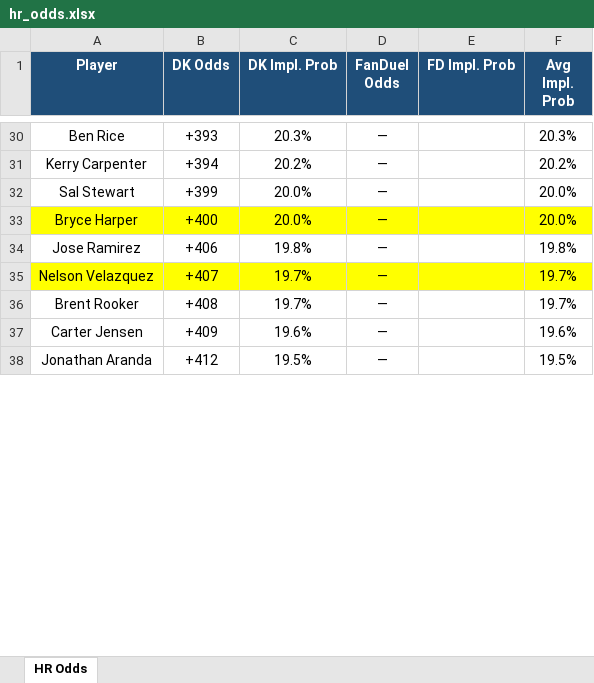
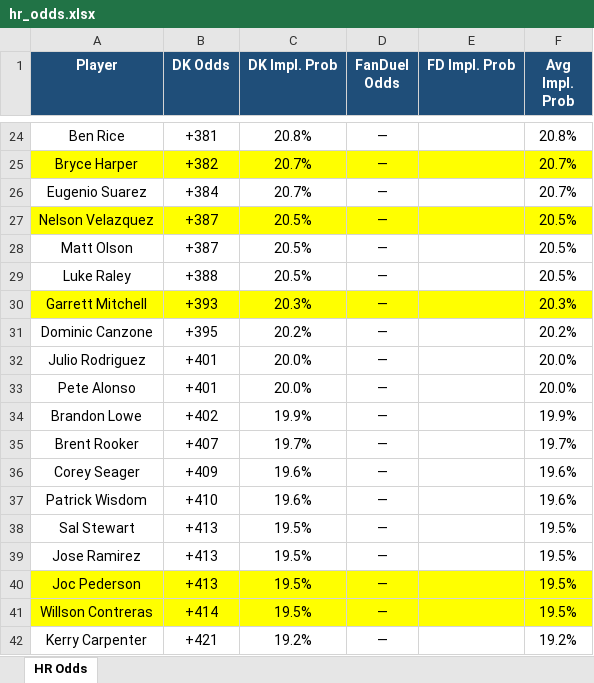
Before and after one commit to kornbergercharles-prog/HR-Odds-Scraper, an Excel workbook: hr_odds.xlsx, sheet HR Odds, drawn as a sheet; only a part is shown, gaps mark what is left out; values as stored, in another font and other column widths than the file's, no borders; removed rows and columns are numbered as before the commit, all else as after; the diff covers the shown part only; the diff names each change by its address in the sheet, - before the commit and + after, or states it on an @@ line.

```diff
--- a/hr_odds.xlsx (sheet HR Odds)
+++ b/hr_odds.xlsx (sheet HR Odds)
-B24 (DK Odds): +393
+B24 (DK Odds): +381
-C24 (DK Impl. Prob): 20.3%
+C24 (DK Impl. Prob): 20.8%
-F24 (Avg Impl. Prob): 20.3%
+F24 (Avg Impl. Prob): 20.8%
-row 31: Kerry Carpenter | +394 | 20.2% | — |  | 20.2%
-row 32: Sal Stewart | +399 | 20.0% | — |  | 20.0%
-B25 (DK Odds): +400
+B25 (DK Odds): +382
-C25 (DK Impl. Prob): 20.0%
+C25 (DK Impl. Prob): 20.7%
-F25 (Avg Impl. Prob): 20.0%
+F25 (Avg Impl. Prob): 20.7%
-row 34: Jose Ramirez | +406 | 19.8% | — |  | 19.8%
+row 26: Eugenio Suarez | +384 | 20.7% | — |  | 20.7%
-B27 (DK Odds): +407
+B27 (DK Odds): +387
-C27 (DK Impl. Prob): 19.7%
+C27 (DK Impl. Prob): 20.5%
-F27 (Avg Impl. Prob): 19.7%
+F27 (Avg Impl. Prob): 20.5%
+row 28: Matt Olson | +387 | 20.5% | — |  | 20.5%
+row 29: Luke Raley | +388 | 20.5% | — |  | 20.5%
+row 30: Garrett Mitchell | +393 | 20.3% | — |  | 20.3%
+row 31: Dominic Canzone | +395 | 20.2% | — |  | 20.2%
+row 32: Julio Rodriguez | +401 | 20.0% | — |  | 20.0%
+row 33: Pete Alonso | +401 | 20.0% | — |  | 20.0%
+row 34: Brandon Lowe | +402 | 19.9% | — |  | 19.9%
-B35 (DK Odds): +408
+B35 (DK Odds): +407
-A36 (Player): Carter Jensen
+A36 (Player): Corey Seager
+row 37: Patrick Wisdom | +410 | 19.6% | — |  | 19.6%
+row 38: Sal Stewart | +413 | 19.5% | — |  | 19.5%
+row 39: Jose Ramirez | +413 | 19.5% | — |  | 19.5%
-A40 (Player): Jonathan Aranda
+A40 (Player): Joc Pederson
-A40:F40 fill: none
+A40:F40 fill: #FFFF00
-B40 (DK Odds): +412
+B40 (DK Odds): +413
+row 41: Willson Contreras | +414 | 19.5% | — |  | 19.5%
+row 42: Kerry Carpenter | +421 | 19.2% | — |  | 19.2%
```
Also changed, not shown: 93 added rows, 103 removed rows, 177 edited cells and cell formats elsewhere in this sheet, 1 other file.
